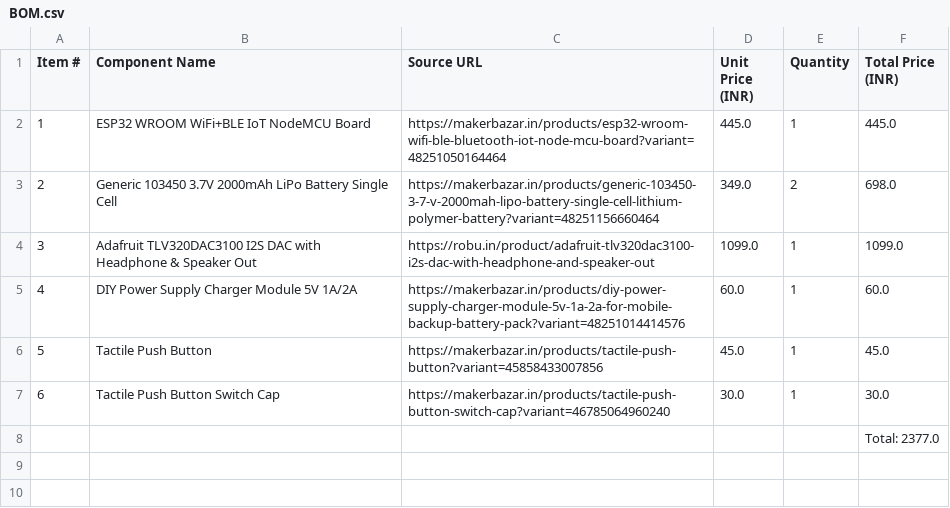
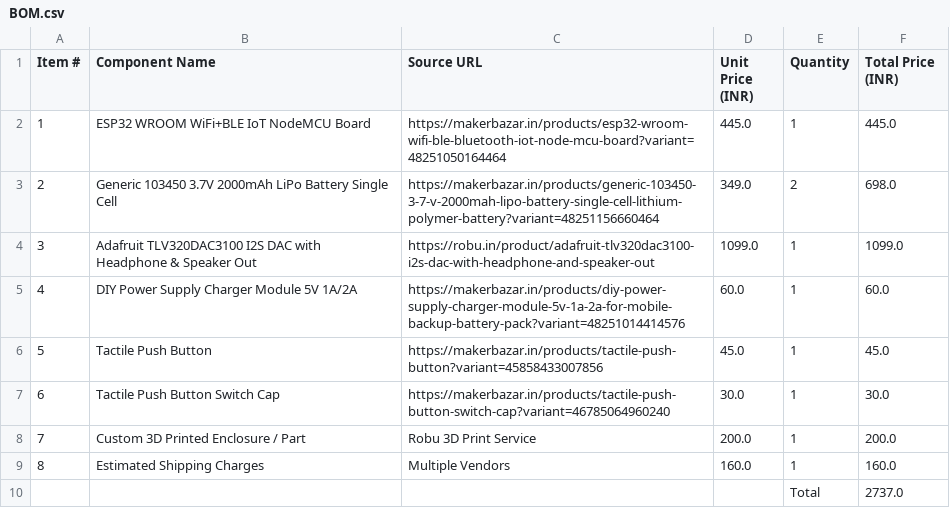
Before and after one commit to Md-Althaf/MYPOD, a CSV file: BOM.csv, drawn as a sheet.

Commit message:
updated

```diff
--- a/BOM.csv
+++ b/BOM.csv
@@ -7,2 +7,4 @@ Item #,Component Name,Source URL,Unit Price (INR),Quantity,Total Price (INR)
 6,Tactile Push Button Switch Cap,https://makerbazar.in/products/tactile-push-button-switch-cap?variant=46785064960240,30.0,1,30.0
-,,,,,Total: 2377.0
+7,Custom 3D Printed Enclosure / Part,Robu 3D Print Service,200.0,1,200.0
+8,Estimated Shipping Charges,Multiple Vendors,160.0,1,160.0
+,,,,Total,2737.0
```
